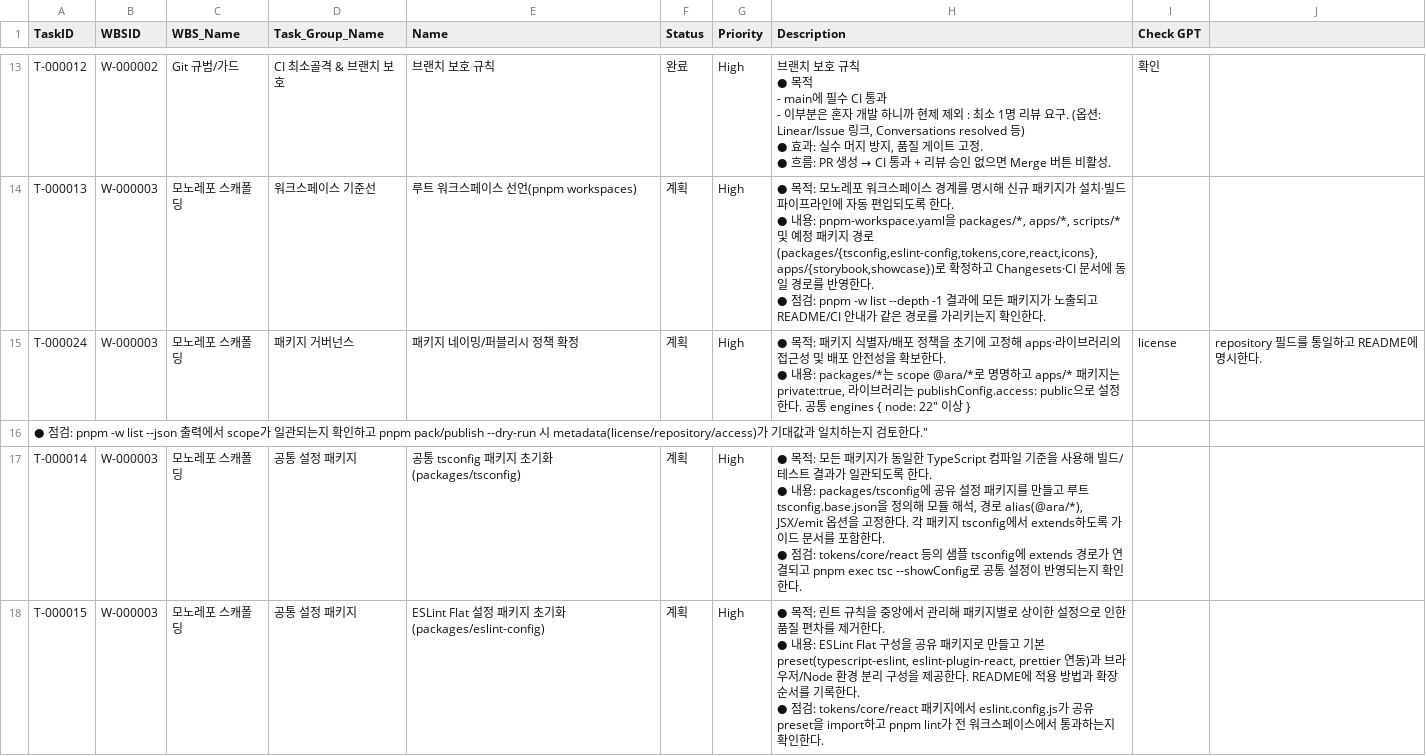
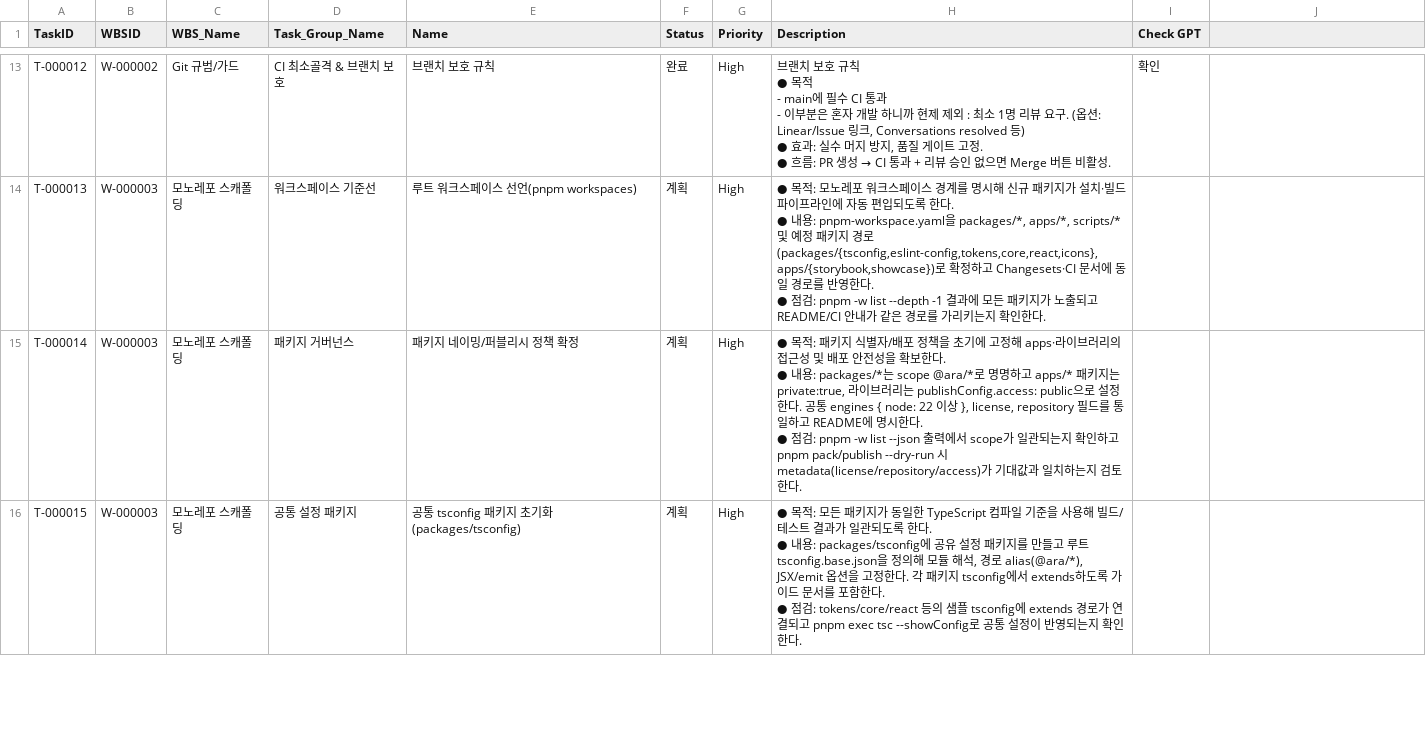
Before and after one commit to CompNh/ara, a CSV file: planning/Tasks.csv, drawn as a sheet; only a part is shown, gaps mark what is left out; the diff covers the shown part only.

Commit message:
docs(planning): revise tasks for W-000003 (T-000013–T-000026)
WBS: W-000003
Task: T-000013
Task Name : 모노레포 스캐폴딩 하위 Task 정비 Update

- W-000003 하위 Task 설명/점검기준 보강 및 순서 확정
- CSV 따옴표/줄바꿈 정규화(파서 오류 예방)
- 패키지 거버넌스·Exports Map·CI 캐시 항목 추가/정리

- T-000013 워크스페이스 선언 기준 명시 및 pnpm -w list 점검 추가
- T-000014 패키지 네이밍/퍼블리시 정책 확정(스코프·access·engines 등)
- T-000015 공통 tsconfig 패키지 초기화 가이드/검증 절차 보완
- T-000016 ESLint Flat 공유 preset 적용 방법 명시
- T-000017 tokens 패키지 빌드/소비 검증 문구 보강
- T-000018 core 패키지 테스트/의존성 연결 점검 보강
- T-000019 react 바인딩 smoke-test 기준 추가
- T-000020 icons 패키지 tree-shaking/타입 산출 확인
- T-000021 앱 골격(Storybook/Showcase) smoke-test 기준 정리
- T-000022 공통 빌드 파이프라인 및 CI 통합 기준 보강
- T-000023 Exports Map/sideEffects/typesVersions 계약 확립
- T-000024 루트 스크립트(pnpm -w build/test/lint/storybook) 정리
- T-000025 Renovate/Dependabot 및 pnpm 캐시 키 설정 추가
- T-000026 README 구조 섹션 업데이트 기준 명시

- none

- planning/WBS.csv
- planning/Tasks.csv

```diff
--- a/planning/Tasks.csv
+++ b/planning/Tasks.csv
@@ -58,10 +58,7 @@ T-000013,W-000003,모노레포 스캐폴딩,워크스페이스 기준선,루트
  ● 점검: pnpm -w list --depth -1 결과에 모든 패키지가 노출되고 README/CI 안내가 같은 경로를 가리키는지 확인한다.",
-T-000024,W-000003,모노레포 스캐폴딩,패키지 거버넌스,패키지 네이밍/퍼블리시 정책 확정,계획,High," ● 목적: 패키지 식별자/배포 정책을 초기에 고정해 apps·라이브러리의 접근성 및 배포 안전성을 확보한다.
- ● 내용: packages/*는 scope @ara/*로 명명하고 apps/* 패키지는 private:true, 라이브러리는 publishConfig.access: public으로 설정한다. 공통 engines { node: "22" 이상 }, license, repository 필드를 통일하고 README에 명시한다.
- ● 점검: pnpm -w list --json 출력에서 scope가 일관되는지 확인하고 pnpm pack/publish --dry-run 시 metadata(license/repository/access)가 기대값과 일치하는지 검토한다.",
-T-000014,W-000003,모노레포 스캐폴딩,공통 설정 패키지,공통 tsconfig 패키지 초기화(packages/tsconfig),계획,High," ● 목적: 모든 패키지가 동일한 TypeScript 컴파일 기준을 사용해 빌드/테스트 결과가 일관되도록 한다.
- ● 내용: packages/tsconfig에 공유 설정 패키지를 만들고 루트 tsconfig.base.json을 정의해 모듈 해석, 경로 alias(@ara/*), JSX/emit 옵션을 고정한다. 각 패키지 tsconfig에서 extends하도록 가이드 문서를 포함한다.
- ● 점검: tokens/core/react 등의 샘플 tsconfig에 extends 경로가 연결되고 pnpm exec tsc --showConfig로 공통 설정이 반영되는지 확인한다.",
-T-000015,W-000003,모노레포 스캐폴딩,공통 설정 패키지,ESLint Flat 설정 패키지 초기화(packages/eslint-config),계획,High," ● 목적: 린트 규칙을 중앙에서 관리해 패키지별로 상이한 설정으로 인한 품질 편차를 제거한다.
- ● 내용: ESLint Flat 구성을 공유 패키지로 만들고 기본 preset(typescript-eslint, eslint-plugin-react, prettier 연동)과 브라우저/Node 환경 분리 구성을 제공한다. README에 적용 방법과 확장 순서를 기록한다.
- ● 점검: tokens/core/react 패키지에서 eslint.config.js가 공유 preset을 import하고 pnpm lint가 전 워크스페이스에서 통과하는지 확인한다.",
+T-000014,W-000003,모노레포 스캐폴딩,패키지 거버넌스,패키지 네이밍/퍼블리시 정책 확정,계획,High," ● 목적: 패키지 식별자/배포 정책을 초기에 고정해 apps·라이브러리의 접근성 및 배포 안전성을 확보한다.
+ ● 내용: packages/*는 scope @ara/*로 명명하고 apps/* 패키지는 private:true, 라이브러리는 publishConfig.access: public으로 설정한다. 공통 engines { node: 22 이상 }, license, repository 필드를 통일하고 README에 명시한다.
+ ● 점검: pnpm -w list --json 출력에서 scope가 일관되는지 확인하고 pnpm pack/publish --dry-run 시 metadata(license/repository/access)가 기대값과 일치하는지 검토한다.",
+T-000015,W-000003,모노레포 스캐폴딩,공통 설정 패키지,공통 tsconfig 패키지 초기화(packages/tsconfig),계획,High," ● 목적: 모든 패키지가 동일한 TypeScript 컴파일 기준을 사용해 빌드/테스트 결과가 일관되도록 한다.
+ ● 내용: packages/tsconfig에 공유 설정 패키지를 만들고 루트 tsconfig.base.json을 정의해 모듈 해석, 경로 alias(@ara/*), JSX/emit 옵션을 고정한다. 각 패키지 tsconfig에서 extends하도록 가이드 문서를 포함한다.
+ ● 점검: tokens/core/react 등의 샘플 tsconfig에 extends 경로가 연결되고 pnpm exec tsc --showConfig로 공통 설정이 반영되는지 확인한다.",
```
Also changed, not shown: 1 added row and 23 edited cells elsewhere in this file.
